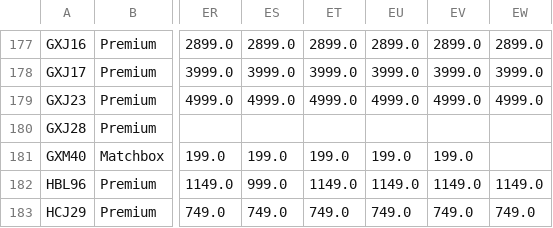
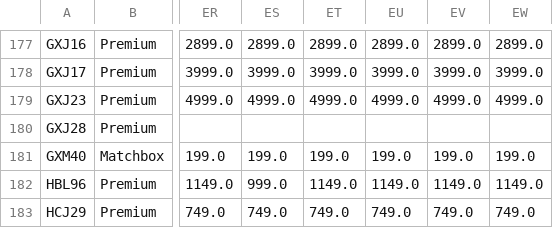
Before and after one commit to shady333/PriceParserRETRO, a CSV file: sell_car_prices.csv, drawn as a sheet; only a part is shown, gaps mark what is left out; the diff covers the shown part only; the diff names each change by its address in the sheet, - before the commit and + after, or states it on an @@ line.

```diff
--- a/sell_car_prices.csv
+++ b/sell_car_prices.csv
-EW181: (empty)
+EW181: 199.0
```
Also changed, not shown: 18 edited cells elsewhere in this file, car_prices.csv, 2 other files.
